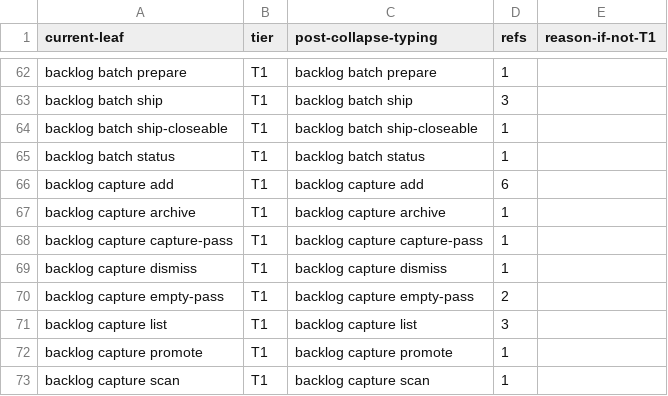
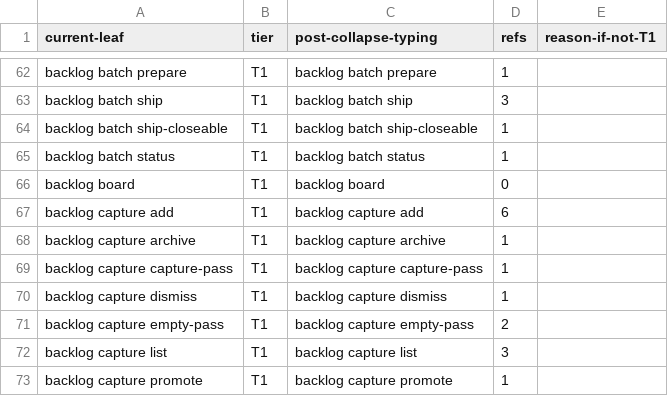
Before and after one commit to bllshttng/footnote, a TSV file: scripts/ci/verb-collapse-map.tsv, drawn as a sheet; only a part is shown, gaps mark what is left out; the shorter side is filled out with more unchanged rows.

Commit message:
fix(ci): allocate the new backlog board leaf in the verb ratchet
CI's smoke leg caught what local blast-radius tests never touch:
the new `backlog board` command needs a row in
scripts/ci/verb-collapse-map.tsv (T1, refs=0 - nothing outside
cli/src names it yet, checked with verb-callers.py), the bumped
row count in test_verb_collapse_map.py, and a KNOWN_COMMANDS entry
in test_lifecycle_pairs.py (a read-only display verb, same as
`lanes`, needs no LIFECYCLE_PAIRS row). verb-baseline.txt is
unchanged - the leaf collapses under the existing `backlog` T1
dispatch group.

x-42cf

```diff
--- a/scripts/ci/verb-collapse-map.tsv
+++ b/scripts/ci/verb-collapse-map.tsv
@@ -65,2 +65,3 @@ backlog batch ship-closeable	T1	backlog batch ship-closeable	1
 backlog batch status	T1	backlog batch status	1
+backlog board	T1	backlog board	0
 backlog capture add	T1	backlog capture add	6
```
Also changed, not shown: 2 other files.
